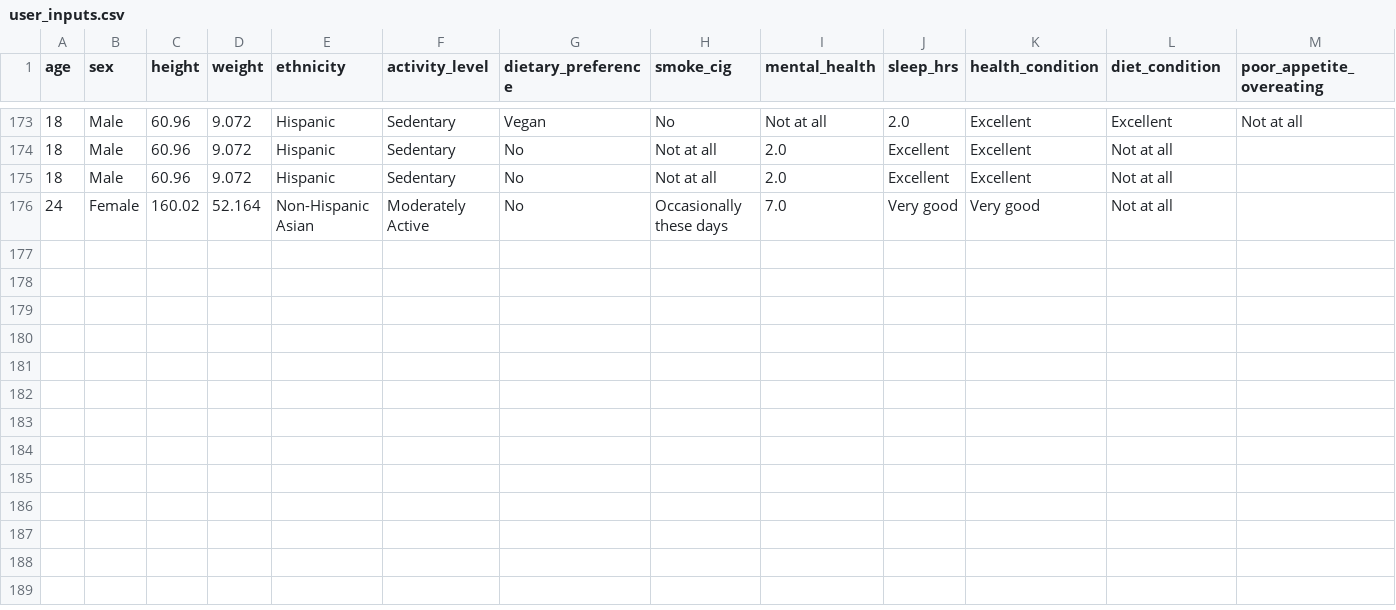
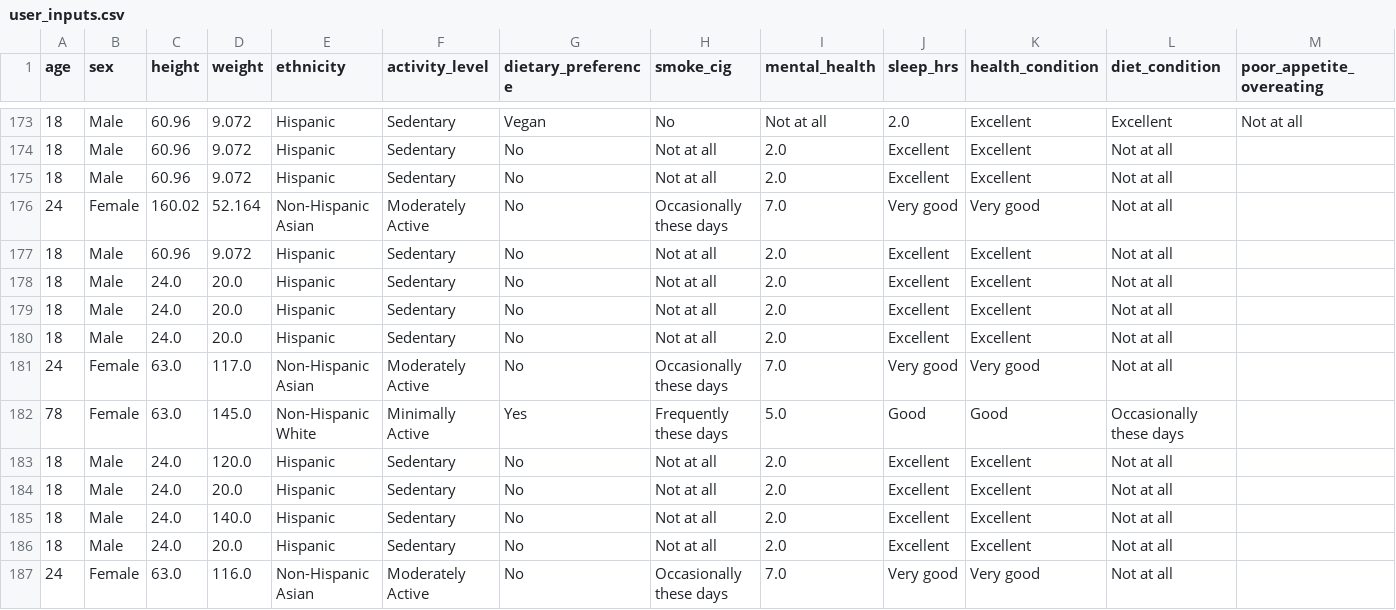
Before and after one commit to parvatijay2901/Live-Lite, a CSV file: LiveLite/data/output_files/user_inputs.csv, drawn as a sheet; only a part is shown, gaps mark what is left out; the diff names each change by its address in the sheet, - before the commit and + after, or states it on an @@ line.

```diff
--- a/LiveLite/data/output_files/user_inputs.csv
+++ b/LiveLite/data/output_files/user_inputs.csv
+row 177: 18 | Male | 60.96 | 9.072 | Hispanic | Sedentary | No | Not at all | 2.0 | Excellent | Excellent | Not at all
+row 178: 18 | Male | 24.0 | 20.0 | Hispanic | Sedentary | No | Not at all | 2.0 | Excellent | Excellent | Not at all
+row 179: 18 | Male | 24.0 | 20.0 | Hispanic | Sedentary | No | Not at all | 2.0 | Excellent | Excellent | Not at all
+row 180: 18 | Male | 24.0 | 20.0 | Hispanic | Sedentary | No | Not at all | 2.0 | Excellent | Excellent | Not at all
+row 181: 24 | Female | 63.0 | 117.0 | Non-Hispanic Asian | Moderately Active | No | Occasionally these days | 7.0 | Very good | Very good | Not at all
+row 182: 78 | Female | 63.0 | 145.0 | Non-Hispanic White | Minimally Active | Yes | Frequently these days | 5.0 | Good | Good | Occasionally these days
+row 183: 18 | Male | 24.0 | 120.0 | Hispanic | Sedentary | No | Not at all | 2.0 | Excellent | Excellent | Not at all
+row 184: 18 | Male | 24.0 | 20.0 | Hispanic | Sedentary | No | Not at all | 2.0 | Excellent | Excellent | Not at all
+row 185: 18 | Male | 24.0 | 140.0 | Hispanic | Sedentary | No | Not at all | 2.0 | Excellent | Excellent | Not at all
+row 186: 18 | Male | 24.0 | 20.0 | Hispanic | Sedentary | No | Not at all | 2.0 | Excellent | Excellent | Not at all
+row 187: 24 | Female | 63.0 | 116.0 | Non-Hispanic Asian | Moderately Active | No | Occasionally these days | 7.0 | Very good | Very good | Not at all
```
Also changed, not shown: 9 other files.
